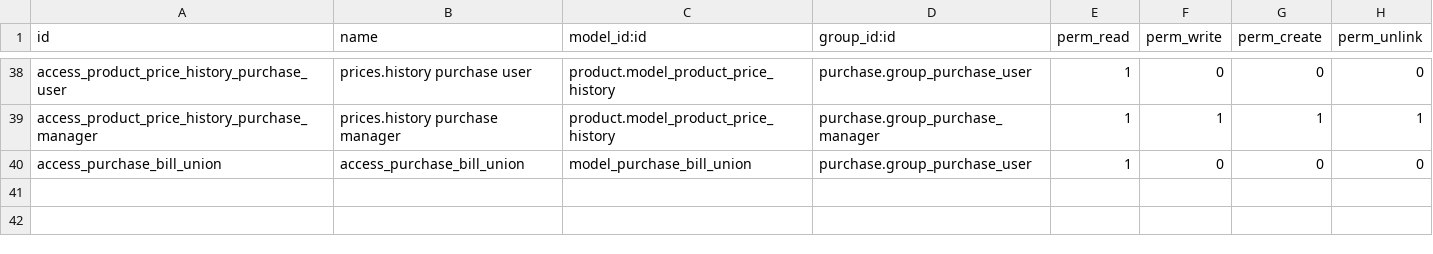
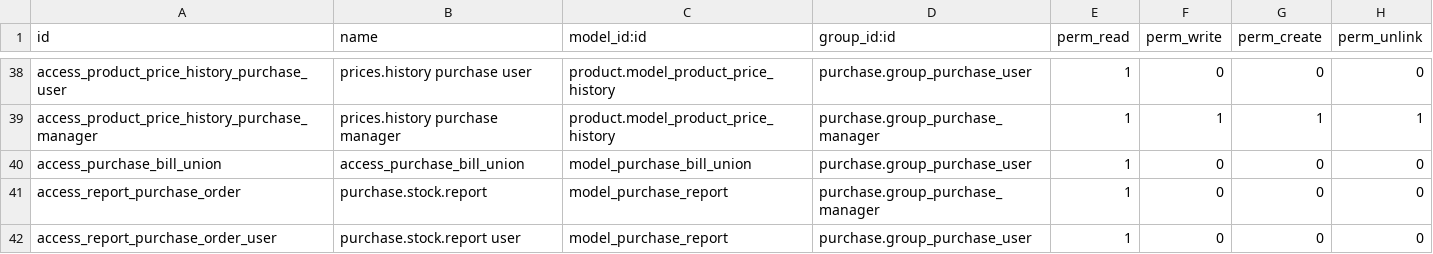
Before and after one commit to YoushaExT/odoo, a CSV file: addons/purchase/security/ir.model.access.csv, drawn as a sheet; only a part is shown, gaps mark what is left out.

Commit message:
[IMP] purchase: add access rule for report
When splitting purchase and stock, the access
rules of the report was wrongly moved to
purchase_stock. This commit restores balance
in the universe.

```diff
--- a/addons/purchase/security/ir.model.access.csv
+++ b/addons/purchase/security/ir.model.access.csv
@@ -40 +40,3 @@ access_product_price_history_purchase_manager,prices.history purchase manager,pr
 access_purchase_bill_union,access_purchase_bill_union,model_purchase_bill_union,purchase.group_purchase_user,1,0,0,0
+access_report_purchase_order,purchase.stock.report,model_purchase_report,purchase.group_purchase_manager,1,0,0,0
+access_report_purchase_order_user,purchase.stock.report user,model_purchase_report,purchase.group_purchase_user,1,0,0,0
```
Also changed, not shown: addons/purchase_stock/security/ir.model.access.csv, 3 other files.
